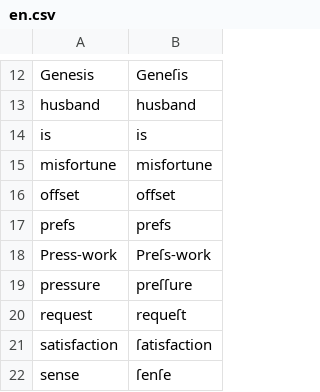
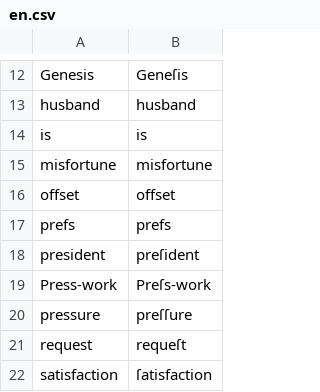
Before and after one commit to gitGNU/gnu_frunge, a CSV file: blacken/res/data/testcases/en.csv, drawn as a sheet; only a part is shown, gaps mark what is left out; the shorter side is filled out with more unchanged rows.

```diff
--- a/blacken/res/data/testcases/en.csv
+++ b/blacken/res/data/testcases/en.csv
@@ -17,2 +17,3 @@ offset;offset
 prefs;prefs
+president;preſident
 Press-work;Preſs-work
```
Also changed, not shown: blacken/res/data/testcases/de.csv, 8 other files.
